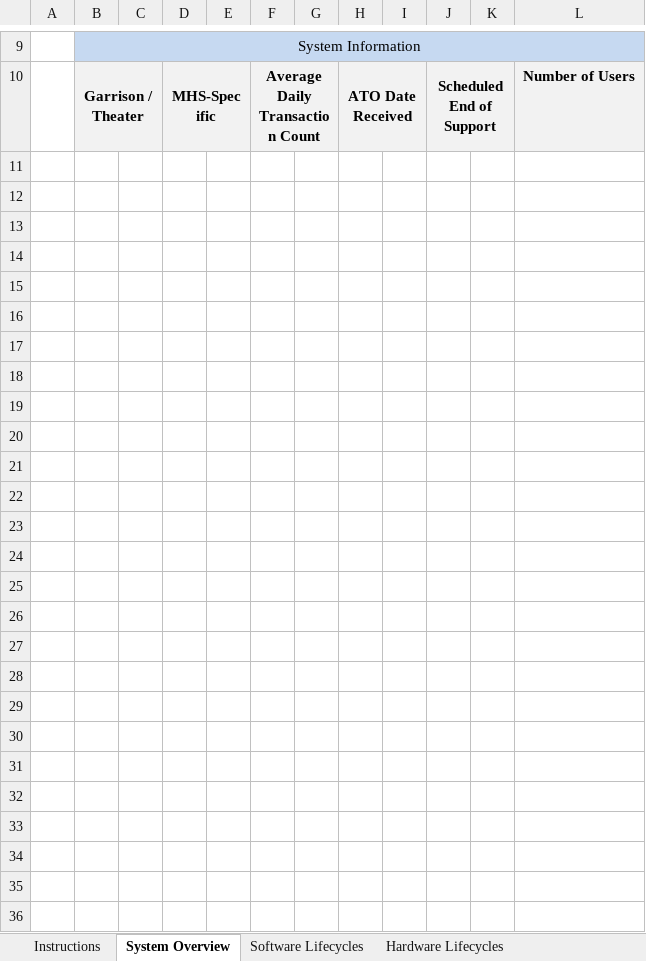
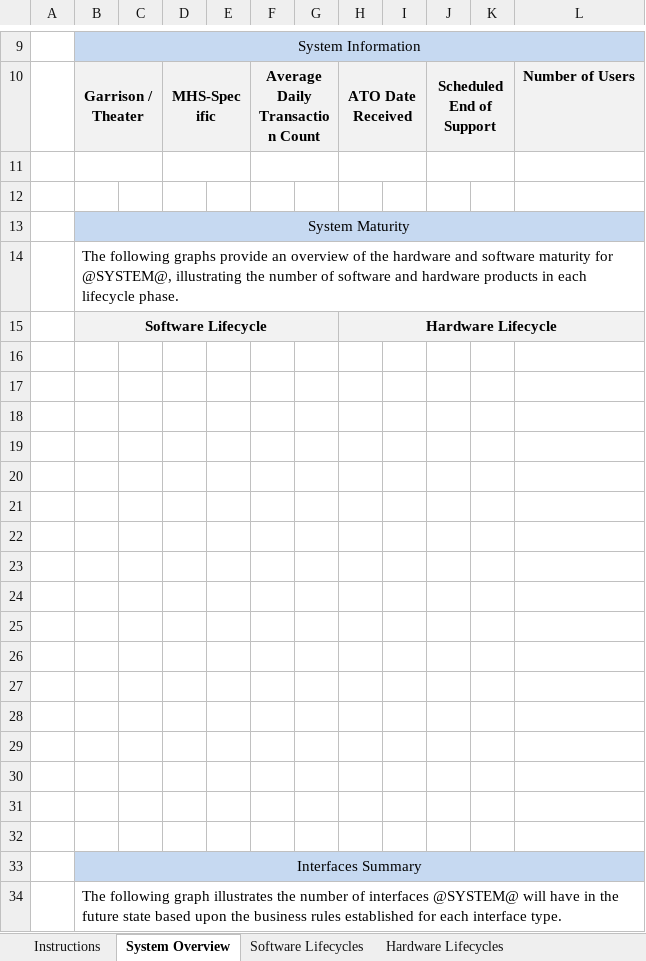
Before and after one commit to SEMOSS/Semoss, an Excel workbook: export/Reports/Individual_System_LPI_Transition_Report_Template.xlsx, sheet System Overview, drawn as a sheet; only a part is shown, gaps mark what is left out; values as stored, in another font and other column widths than the file's, no borders; charts and pictures not drawn; the diff names each change by its address in the sheet, - before the commit and + after, or states it on an @@ line.

```diff
--- a/export/Reports/Individual_System_LPI_Transition_Report_Template.xlsx (sheet System Overview)
+++ b/export/Reports/Individual_System_LPI_Transition_Report_Template.xlsx (sheet System Overview)
+row 11: (empty)
+row 12: (empty)
+row 13:  | System Maturity
+row 14:  | The following graphs provide an overview of the hardware and software maturity for @SYSTEM@, illustrating the number of software and hardware products in each lifecycle phase.
+row 15:  | Software Lifecycle |  |  |  |  |  | Hardware Lifecycle
+row 16: (empty)
+row 17: (empty)
+row 18: (empty)
+row 19: (empty)
+row 20: (empty)
+row 21: (empty)
+row 22: (empty)
+row 23: (empty)
+row 24: (empty)
+row 25: (empty)
+row 26: (empty)
+row 27: (empty)
+row 28: (empty)
+row 29: (empty)
+row 30: (empty)
+row 31: (empty)
+row 32: (empty)
+row 33:  | Interfaces Summary
+row 34:  | The following graph illustrates the number of interfaces @SYSTEM@ will have in the future state based upon the business rules established for each interface type.
```
Also changed, not shown: other sheet tabs, charts or pictures, export/Reports/Individual_System_LPNI_Transition_Report_Template.xlsx.
